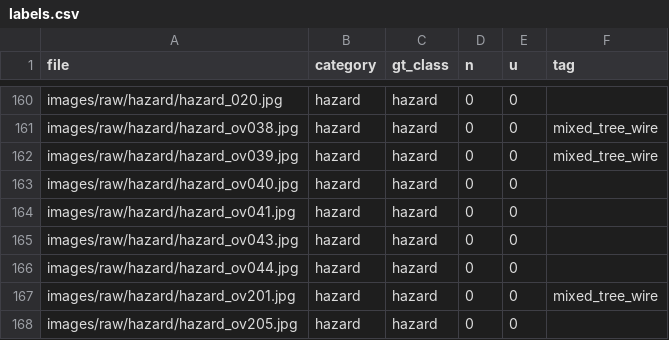
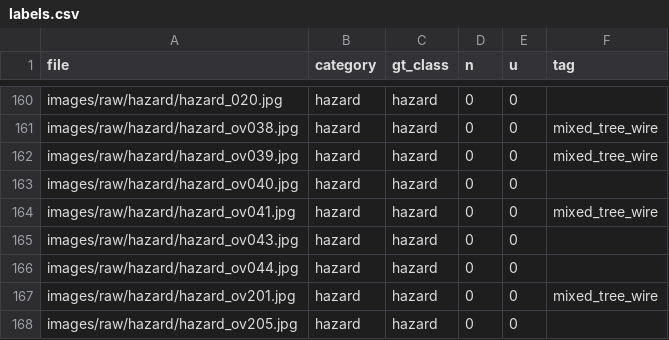
Before and after one commit to Mingyulee-qweasd/patrol, a CSV file: p0/labels.csv, drawn as a sheet; only a part is shown, gaps mark what is left out.

```diff
--- a/p0/labels.csv
+++ b/p0/labels.csv
@@ -163,3 +163,3 @@ images/raw/hazard/hazard_ov039.jpg,hazard,hazard,0,0,mixed_tree_wire
 images/raw/hazard/hazard_ov040.jpg,hazard,hazard,0,0,
-images/raw/hazard/hazard_ov041.jpg,hazard,hazard,0,0,
+images/raw/hazard/hazard_ov041.jpg,hazard,hazard,0,0,mixed_tree_wire
 images/raw/hazard/hazard_ov043.jpg,hazard,hazard,0,0,
```
Also changed, not shown: 7 other files.
